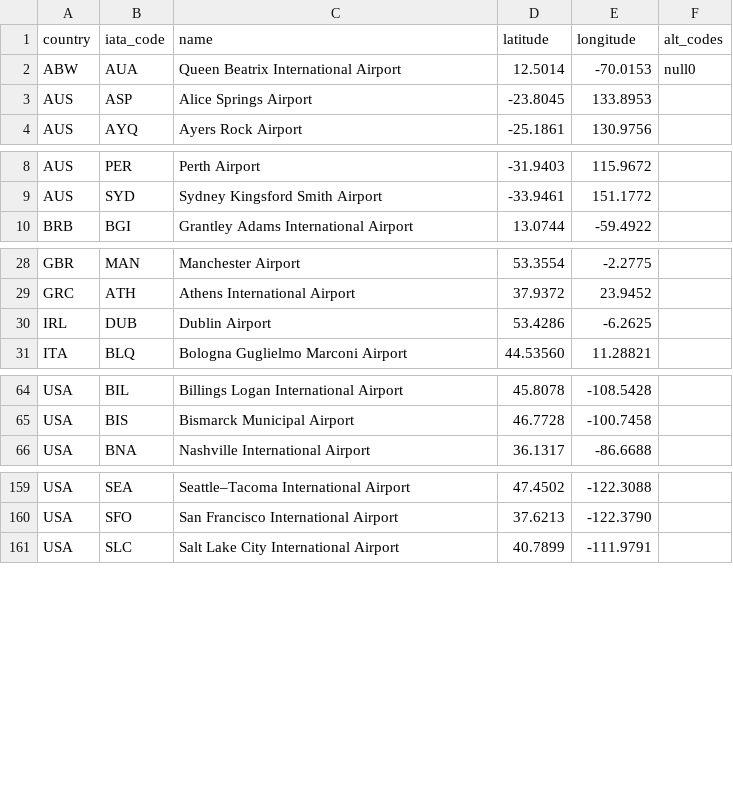
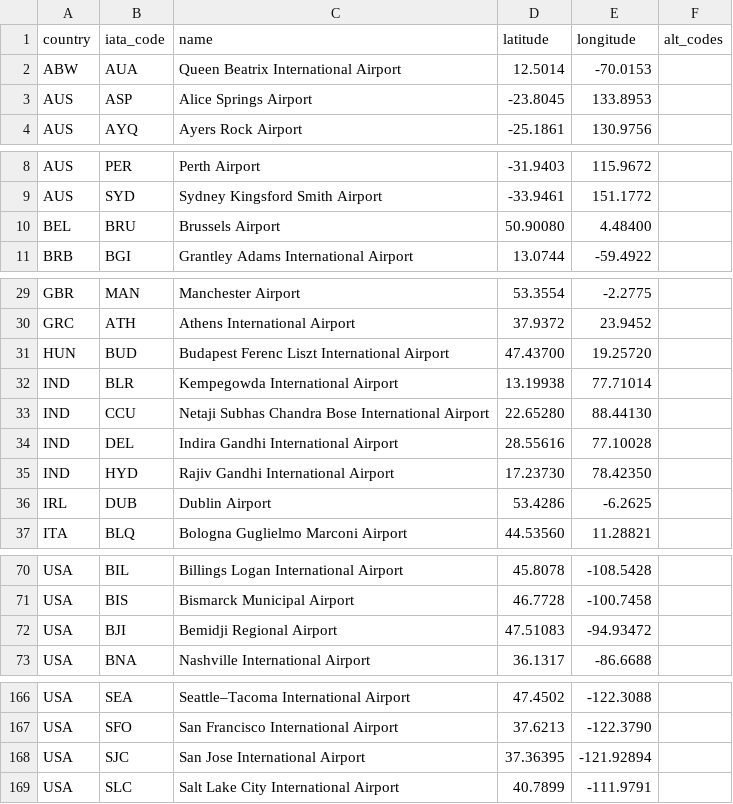
Before and after one commit to mapcat/airtest, a CSV file: air/data/airports.csv, drawn as a sheet; only a part is shown, gaps mark what is left out.

Commit message:
Update airports.csv

```diff
--- a/air/data/airports.csv
+++ b/air/data/airports.csv
@@ -1,3 +1,3 @@
 country;iata_code;name;latitude;longitude;alt_codes
-ABW;AUA;Queen Beatrix International Airport;12.5014;-70.0153;null0
+ABW;AUA;Queen Beatrix International Airport;12.5014;-70.0153;
 AUS;ASP;Alice Springs Airport;-23.8045;133.8953;
@@ -9,2 +9,3 @@ AUS;PER;Perth Airport;-31.9403;115.9672;
 AUS;SYD;Sydney Kingsford Smith Airport;-33.9461;151.1772;
+BEL;BRU;Brussels Airport;50.90080;4.48400;
 BRB;BGI;Grantley Adams International Airport;13.0744;-59.4922;
@@ -29,2 +30,7 @@ GBR;MAN;Manchester Airport;53.3554;-2.2775;
 GRC;ATH;Athens International Airport;37.9372;23.9452;
+HUN;BUD;Budapest Ferenc Liszt International Airport;47.43700;19.25720;
+IND;BLR;Kempegowda International Airport;13.19938;77.71014;
+IND;CCU;Netaji Subhas Chandra Bose International Airport;22.65280;88.44130;
+IND;DEL;Indira Gandhi International Airport;28.55616;77.10028;
+IND;HYD;Rajiv Gandhi International Airport;17.23730;78.42350;
 IRL;DUB;Dublin Airport;53.4286;-6.2625;
@@ -65,2 +71,3 @@ USA;BIL;Billings Logan International Airport;45.8078;-108.5428;
 USA;BIS;Bismarck Municipal Airport;46.7728;-100.7458;
+USA;BJI;Bemidji Regional Airport;47.51083;-94.93472;
 USA;BNA;Nashville International Airport;36.1317;-86.6688;
@@ -160,2 +167,3 @@ USA;SEA;Seattle–Tacoma International Airport;47.4502;-122.3088;
 USA;SFO;San Francisco International Airport;37.6213;-122.3790;
+USA;SJC;San Jose International Airport;37.36395;-121.92894;
 USA;SLC;Salt Lake City International Airport;40.7899;-111.9791;
```
